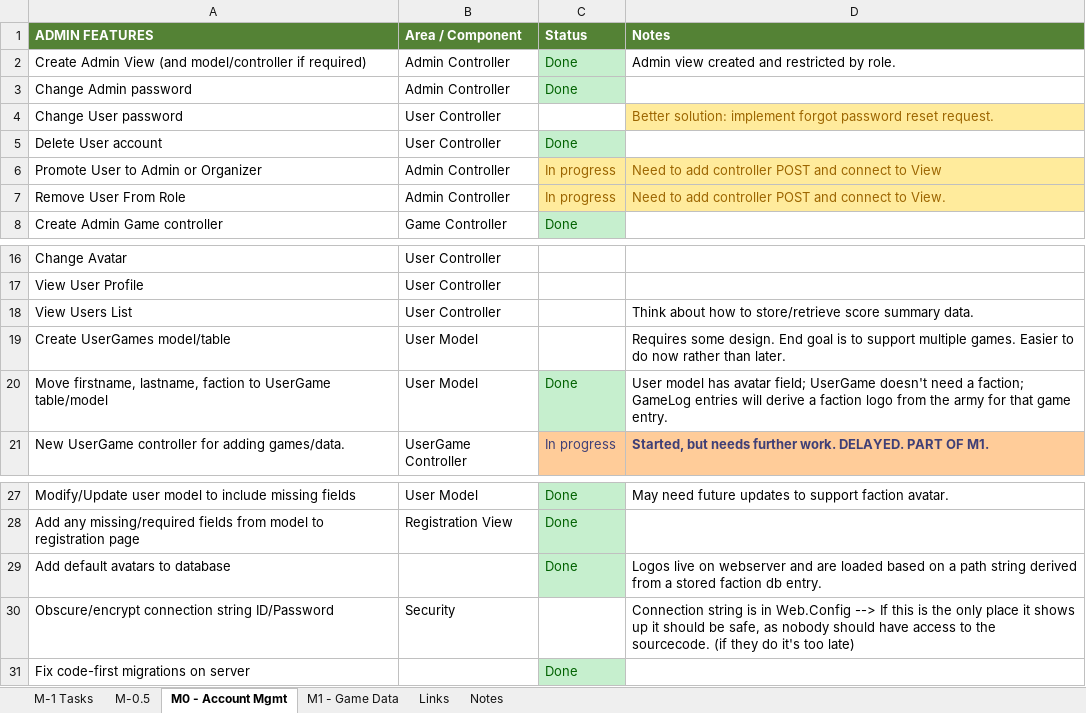
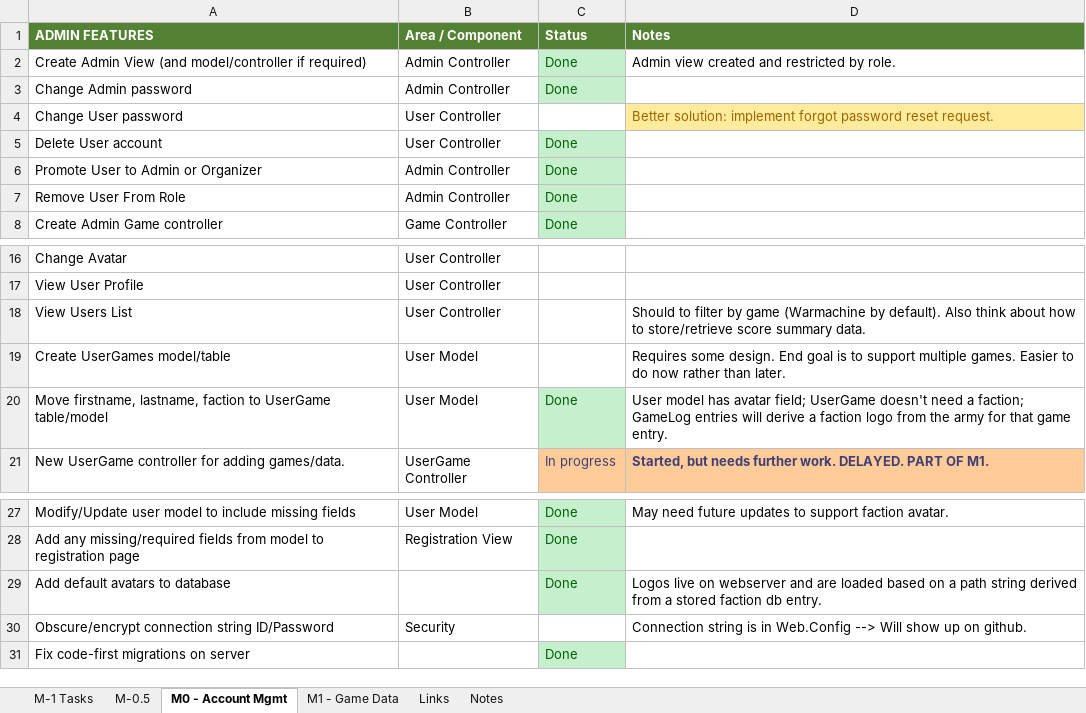
Before and after one commit to lockan/StatsMachine, an Excel workbook: Docs/Tasks.xlsx, sheet M0 - Account Mgmt, drawn as a sheet; only a part is shown, gaps mark what is left out; values as stored, in another font and other column widths than the file's, no borders; the diff names each change by its address in the sheet, - before the commit and + after, or states it on an @@ line.

Commit message:
Users Controller: renamed 'Promote' to 'Roles'. Added POST action and cleaned up form

```diff
--- a/Docs/Tasks.xlsx (sheet M0 - Account Mgmt)
+++ b/Docs/Tasks.xlsx (sheet M0 - Account Mgmt)
-C6:C7: In progress
+C6:C7: Done
@@ C6:C7 fill: #FFEB9C → #C6EFCE, text colour: #9C6500 → #006100 @@
-D6: Need to add controller POST and connect to View
+D6: (empty)
-D6:D7 fill: #FFEB9C
+D6:D7 fill: none
-D7: Need to add controller POST and connect to View.
+D7: (empty)
-D18: Think about how…
+D18: Should to filter by game (Warmachine by default). Also think about how…
-D30: …Web.Config --> If this is the only place it shows up it should be safe, as nobody should have access to the sourcecode. (if they do it's too late)
+D30: …Web.Config --> Will show up on github.
```
Also changed, not shown: 5 other files.
